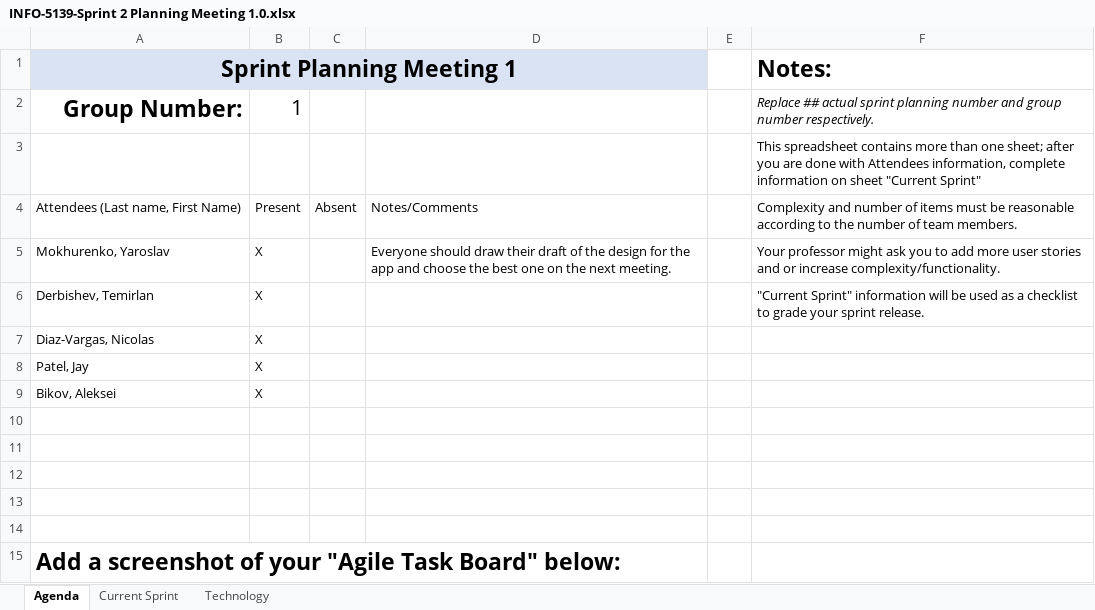
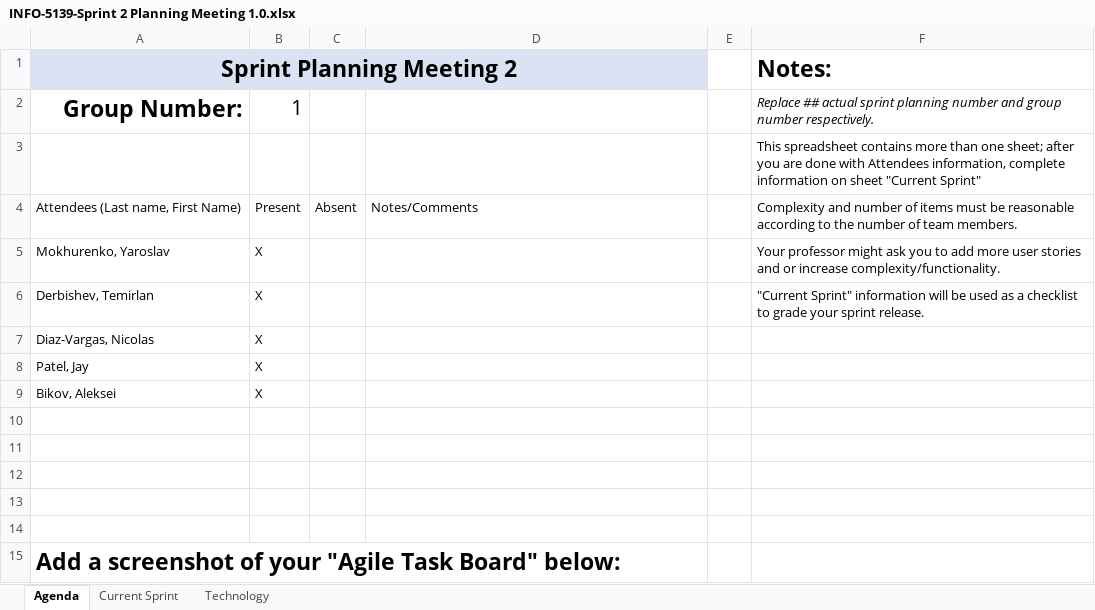
Before and after one commit to yarik3351/ApplicationProjectGroup1, an Excel workbook: SprintPlanning/Sprint 2/INFO-5139-Sprint 2 Planning Meeting 1.0.xlsx, sheet Agenda, drawn as a sheet; values as stored, in another font and other column widths than the file's, no borders; charts and pictures and table styles not drawn; the diff names each change by its address in the sheet, - before the commit and + after, or states it on an @@ line.

Commit message:
Sprint 2 planning created

```diff
--- a/SprintPlanning/Sprint 2/INFO-5139-Sprint 2 Planning Meeting 1.0.xlsx (sheet Agenda)
+++ b/SprintPlanning/Sprint 2/INFO-5139-Sprint 2 Planning Meeting 1.0.xlsx (sheet Agenda)
-A1: Sprint Planning Meeting 1
+A1: Sprint Planning Meeting 2
-D5: Everyone should draw their draft of the design for the app and choose the best one on the next meeting.
+D5: (empty)
```
Also changed, not shown: sheet Current Sprint, charts or pictures.
